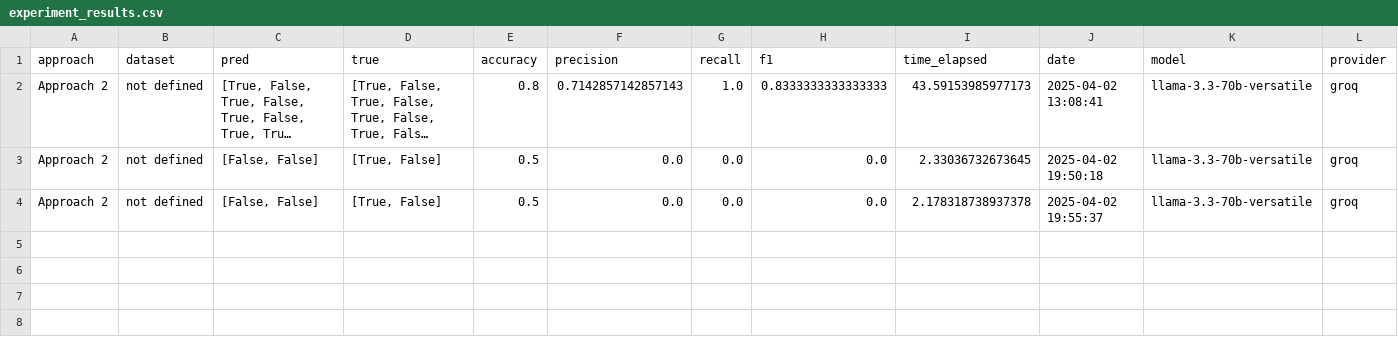
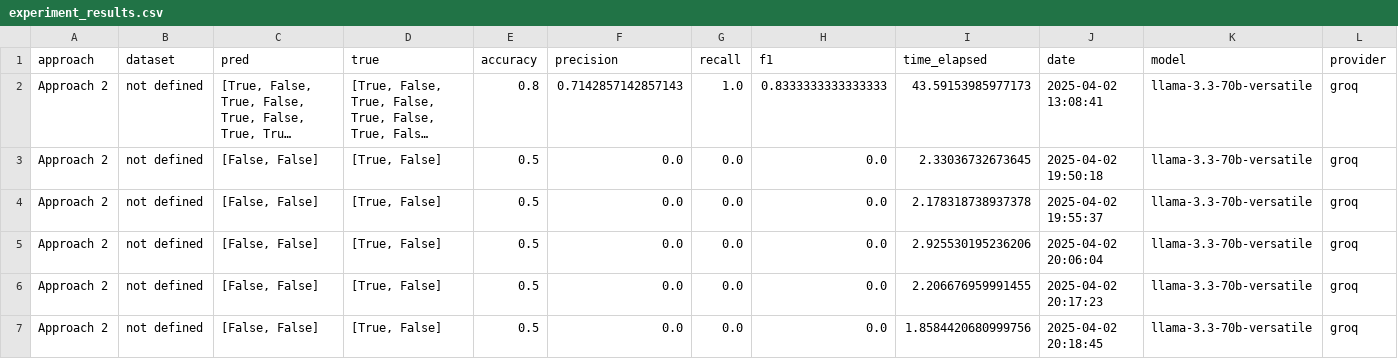
Before and after one commit to natcasd/chatdbt, a CSV file: src/results/experiment_results.csv (was results/experiment_results.csv), drawn as a sheet; long unchanged cells end in ….

```diff
--- a/results/experiment_results.csv
+++ b/src/results/experiment_results.csv
@@ -4 +4,4 @@ Approach 2,not defined,"[False, False]","[True, False]",0.5,0.0,0.0,0.0,2.330367
 Approach 2,not defined,"[False, False]","[True, False]",0.5,0.0,0.0,0.0,2.178318738937378,2025-04-02 19:55:37,llama-3.3-70b-versatile,groq
+Approach 2,not defined,"[False, False]","[True, False]",0.5,0.0,0.0,0.0,2.925530195236206,2025-04-02 20:06:04,llama-3.3-70b-versatile,groq
+Approach 2,not defined,"[False, False]","[True, False]",0.5,0.0,0.0,0.0,2.206676959991455,2025-04-02 20:17:23,llama-3.3-70b-versatile,groq
+Approach 2,not defined,"[False, False]","[True, False]",0.5,0.0,0.0,0.0,1.8584420680999756,2025-04-02 20:18:45,llama-3.3-70b-versatile,groq
```
Also changed, not shown: 19 other files.
